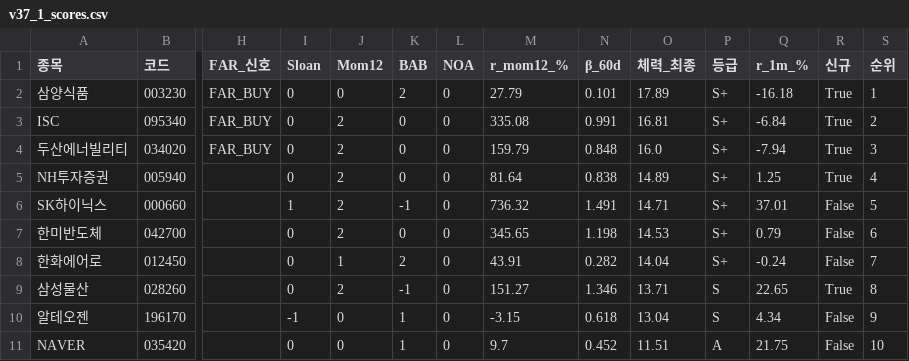
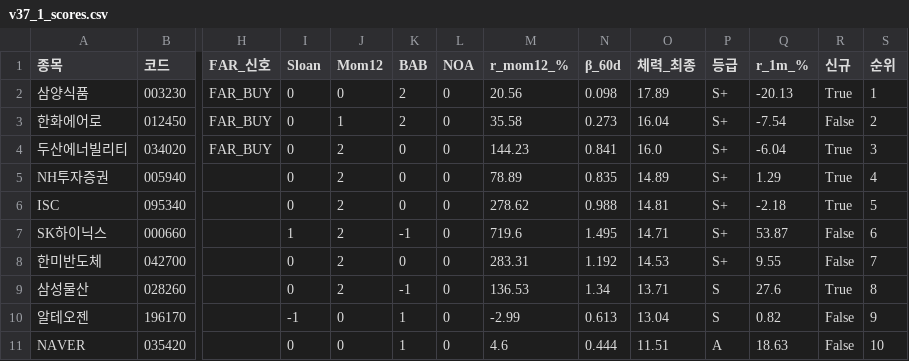
Before and after one commit to luminae21-source/jinwoo-quant-auto, a CSV file: docs/v37_1_scores.csv, drawn as a sheet; only a part is shown, gaps mark what is left out; removed rows and columns are numbered as before the commit, all else as after; rows hold the shown columns only; the diff covers the shown part only; the diff names each change by its address in the sheet, - before the commit and + after, or states it on an @@ line.

```diff
--- a/docs/v37_1_scores.csv
+++ b/docs/v37_1_scores.csv
-M2 (r_mom12_%): 27.79
+M2 (r_mom12_%): 20.56
-N2 (β_60d): 0.101
+N2 (β_60d): 0.098
-Q2 (r_1m_%): -16.18
+Q2 (r_1m_%): -20.13
-row 3: ISC | 095340 | FAR_BUY | 0 | 2 | 0 | 0 | 335.08 | 0.991 | 16.81 | S+ | -6.84 | True | 2
+row 3: 한화에어로 | 012450 | FAR_BUY | 0 | 1 | 2 | 0 | 35.58 | 0.273 | 16.04 | S+ | -7.54 | False | 2
-M4 (r_mom12_%): 159.79
+M4 (r_mom12_%): 144.23
-N4 (β_60d): 0.848
+N4 (β_60d): 0.841
-Q4 (r_1m_%): -7.94
+Q4 (r_1m_%): -6.04
-M5 (r_mom12_%): 81.64
+M5 (r_mom12_%): 78.89
-N5 (β_60d): 0.838
+N5 (β_60d): 0.835
-Q5 (r_1m_%): 1.25
+Q5 (r_1m_%): 1.29
+row 6: ISC | 095340 |  | 0 | 2 | 0 | 0 | 278.62 | 0.988 | 14.81 | S+ | -2.18 | True | 5
-M7 (r_mom12_%): 736.32
+M7 (r_mom12_%): 719.6
-N7 (β_60d): 1.491
+N7 (β_60d): 1.495
-Q7 (r_1m_%): 37.01
+Q7 (r_1m_%): 53.87
-S7 (순위): 5
+S7 (순위): 6
-M8 (r_mom12_%): 345.65
+M8 (r_mom12_%): 283.31
-N8 (β_60d): 1.198
+N8 (β_60d): 1.192
-Q8 (r_1m_%): 0.79
+Q8 (r_1m_%): 9.55
-S8 (순위): 6
+S8 (순위): 7
-row 8: 한화에어로 | 012450 |  | 0 | 1 | 2 | 0 | 43.91 | 0.282 | 14.04 | S+ | -0.24 | False | 7
-M9 (r_mom12_%): 151.27
+M9 (r_mom12_%): 136.53
-N9 (β_60d): 1.346
+N9 (β_60d): 1.34
-Q9 (r_1m_%): 22.65
+Q9 (r_1m_%): 27.6
-M10 (r_mom12_%): -3.15
+M10 (r_mom12_%): -2.99
-N10 (β_60d): 0.618
+N10 (β_60d): 0.613
-Q10 (r_1m_%): 4.34
+Q10 (r_1m_%): 0.82
-M11 (r_mom12_%): 9.7
+M11 (r_mom12_%): 4.6
-N11 (β_60d): 0.452
+N11 (β_60d): 0.444
-Q11 (r_1m_%): 21.75
+Q11 (r_1m_%): 18.63
```
Also changed, not shown: 1 added row, 1 removed row and 25 edited cells elsewhere in this file, docs/overlay_scores.csv, docs/v36_scores_latest.csv, 10 other files.
